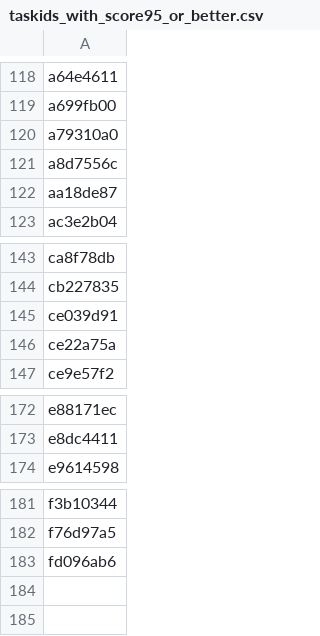
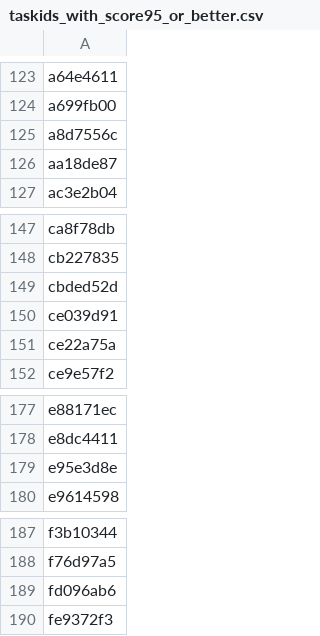
Before and after one commit to neoneye/simon-arc-lab, a CSV file: finetune/taskids_with_score95_or_better.csv, drawn as a sheet; only a part is shown, gaps mark what is left out; removed rows and columns are numbered as before the commit, all else as after; the diff covers the shown part only; the diff names each change by its address in the sheet, - before the commit and + after, or states it on an @@ line.

```diff
--- a/finetune/taskids_with_score95_or_better.csv
+++ b/finetune/taskids_with_score95_or_better.csv
-row 120: a79310a0
+row 149: cbded52d
+row 179: e95e3d8e
+row 190: fe9372f3
```
Also changed, not shown: 5 added rows elsewhere in this file, finetune/taskids_with_score100.csv, 1 other file.
